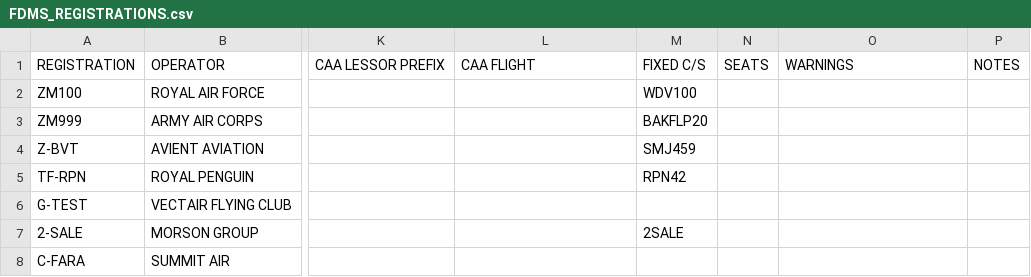
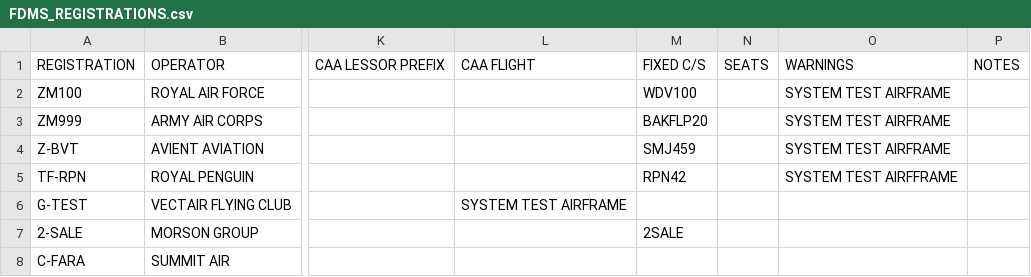
Before and after one commit to Arkmere/FDMS, a CSV file: docs/data/FDMS_REGISTRATIONS.csv, drawn as a sheet; only a part is shown, gaps mark what is left out; the diff names each change by its address in the sheet, - before the commit and + after, or states it on an @@ line.

Commit message:
Update FDMS_REGISTRATIONS.csv

```diff
--- a/docs/data/FDMS_REGISTRATIONS.csv
+++ b/docs/data/FDMS_REGISTRATIONS.csv
-O2:O4: (empty)
+O2:O4: SYSTEM TEST AIRFRAME
-O5: (empty)
+O5: SYSTEM TEST AIRFFRAME
-L6: (empty)
+L6: SYSTEM TEST AIRFRAME
```
